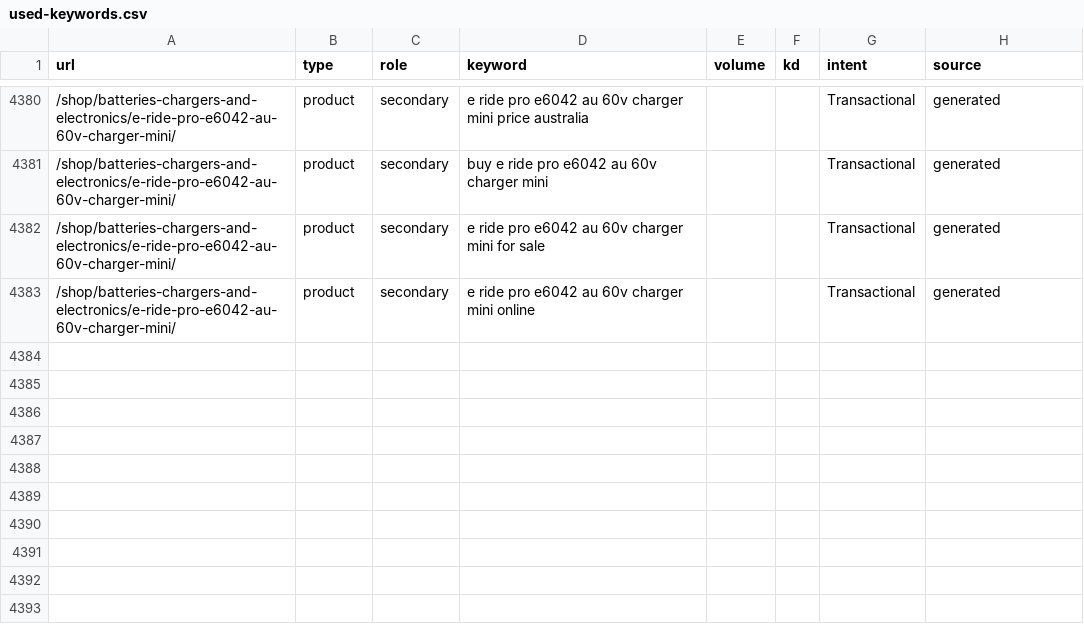
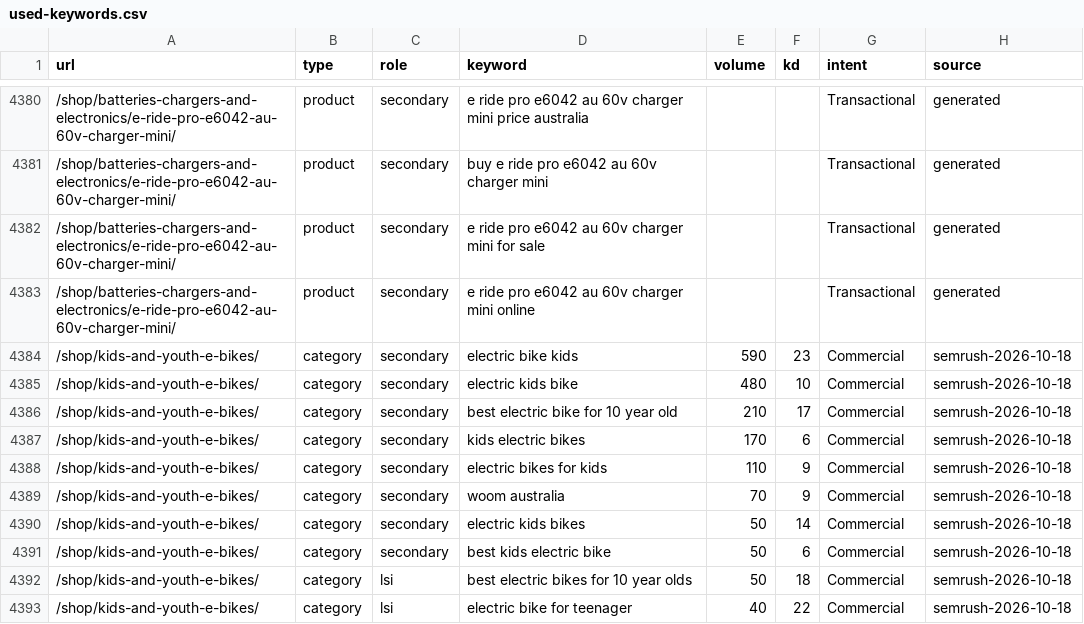
Before and after one commit to acecarts01/Torque-E---Bikes, a CSV file: docs/used-keywords.csv, drawn as a sheet; only a part is shown, gaps mark what is left out.

```diff
--- a/docs/used-keywords.csv
+++ b/docs/used-keywords.csv
@@ -4383 +4383,11 @@ url,type,role,keyword,volume,kd,intent,source
 /shop/batteries-chargers-and-electronics/e-ride-pro-e6042-au-60v-charger-mini/,product,secondary,e ride pro e6042 au 60v charger mini online,,,Transactional,generated
+/shop/kids-and-youth-e-bikes/,category,secondary,electric bike kids,590,23,Commercial,semrush-2026-10-18
+/shop/kids-and-youth-e-bikes/,category,secondary,electric kids bike,480,10,Commercial,semrush-2026-10-18
+/shop/kids-and-youth-e-bikes/,category,secondary,best electric bike for 10 year old,210,17,Commercial,semrush-2026-10-18
+/shop/kids-and-youth-e-bikes/,category,secondary,kids electric bikes,170,6,Commercial,semrush-2026-10-18
+/shop/kids-and-youth-e-bikes/,category,secondary,electric bikes for kids,110,9,Commercial,semrush-2026-10-18
+/shop/kids-and-youth-e-bikes/,category,secondary,woom australia,70,9,Commercial,semrush-2026-10-18
+/shop/kids-and-youth-e-bikes/,category,secondary,electric kids bikes,50,14,Commercial,semrush-2026-10-18
+/shop/kids-and-youth-e-bikes/,category,secondary,best kids electric bike,50,6,Commercial,semrush-2026-10-18
+/shop/kids-and-youth-e-bikes/,category,lsi,best electric bikes for 10 year olds,50,18,Commercial,semrush-2026-10-18
+/shop/kids-and-youth-e-bikes/,category,lsi,electric bike for teenager,40,22,Commercial,semrush-2026-10-18
```
Also changed, not shown: 3 other files.
